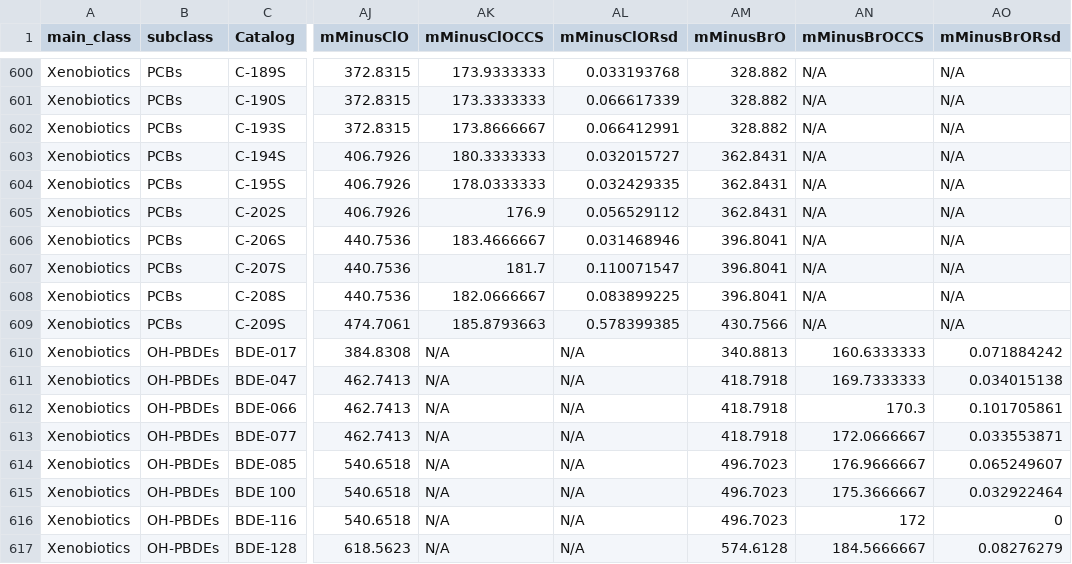
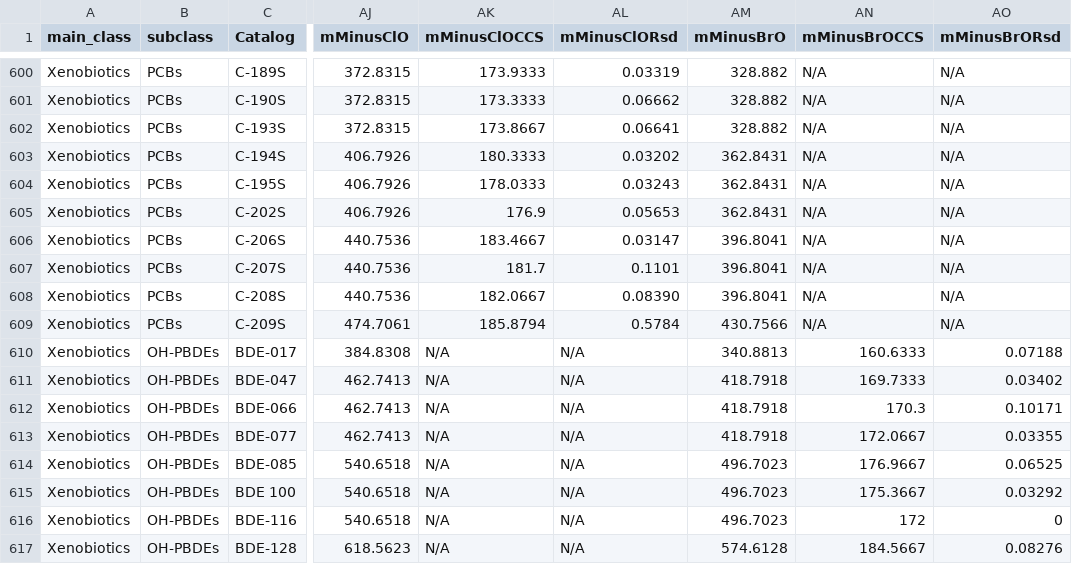
Before and after one commit to PNNL-Comp-Mass-Spec/MetabolomicsCCS, a TSV file: data/metabolitedata.tsv, drawn as a sheet; only a part is shown, gaps mark what is left out; the diff covers the shown part only; the diff names each change by its address in the sheet, - before the commit and + after, or states it on an @@ line.

```diff
--- a/data/metabolitedata.tsv
+++ b/data/metabolitedata.tsv
-AK600 (mMinusClOCCS): 173.9333333
+AK600 (mMinusClOCCS): 173.9333
-AL600 (mMinusClORsd): 0.033193768
+AL600 (mMinusClORsd): 0.03319
-AK601 (mMinusClOCCS): 173.3333333
+AK601 (mMinusClOCCS): 173.3333
-AL601 (mMinusClORsd): 0.066617339
+AL601 (mMinusClORsd): 0.06662
-AK602 (mMinusClOCCS): 173.8666667
+AK602 (mMinusClOCCS): 173.8667
-AL602 (mMinusClORsd): 0.066412991
+AL602 (mMinusClORsd): 0.06641
-AK603 (mMinusClOCCS): 180.3333333
+AK603 (mMinusClOCCS): 180.3333
-AL603 (mMinusClORsd): 0.032015727
+AL603 (mMinusClORsd): 0.03202
-AK604 (mMinusClOCCS): 178.0333333
+AK604 (mMinusClOCCS): 178.0333
-AL604 (mMinusClORsd): 0.032429335
+AL604 (mMinusClORsd): 0.03243
-AL605 (mMinusClORsd): 0.056529112
+AL605 (mMinusClORsd): 0.05653
-AK606 (mMinusClOCCS): 183.4666667
+AK606 (mMinusClOCCS): 183.4667
-AL606 (mMinusClORsd): 0.031468946
+AL606 (mMinusClORsd): 0.03147
-AL607 (mMinusClORsd): 0.110071547
+AL607 (mMinusClORsd): 0.1101
-AK608 (mMinusClOCCS): 182.0666667
+AK608 (mMinusClOCCS): 182.0667
-AL608 (mMinusClORsd): 0.083899225
+AL608 (mMinusClORsd): 0.08390
-AK609 (mMinusClOCCS): 185.8793663
+AK609 (mMinusClOCCS): 185.8794
-AL609 (mMinusClORsd): 0.578399385
+AL609 (mMinusClORsd): 0.5784
-AN610 (mMinusBrOCCS): 160.6333333
+AN610 (mMinusBrOCCS): 160.6333
-AO610 (mMinusBrORsd): 0.071884242
+AO610 (mMinusBrORsd): 0.07188
-AN611 (mMinusBrOCCS): 169.7333333
+AN611 (mMinusBrOCCS): 169.7333
-AO611 (mMinusBrORsd): 0.034015138
+AO611 (mMinusBrORsd): 0.03402
-AO612 (mMinusBrORsd): 0.101705861
+AO612 (mMinusBrORsd): 0.10171
-AN613 (mMinusBrOCCS): 172.0666667
+AN613 (mMinusBrOCCS): 172.0667
-AO613 (mMinusBrORsd): 0.033553871
+AO613 (mMinusBrORsd): 0.03355
-AN614 (mMinusBrOCCS): 176.9666667
+AN614 (mMinusBrOCCS): 176.9667
-AO614 (mMinusBrORsd): 0.065249607
+AO614 (mMinusBrORsd): 0.06525
-AN615 (mMinusBrOCCS): 175.3666667
+AN615 (mMinusBrOCCS): 175.3667
-AO615 (mMinusBrORsd): 0.032922464
+AO615 (mMinusBrORsd): 0.03292
-AN617 (mMinusBrOCCS): 184.5666667
+AN617 (mMinusBrOCCS): 184.5667
-AO617 (mMinusBrORsd): 0.08276279
+AO617 (mMinusBrORsd): 0.08276
```
Also changed, not shown: 90 edited cells elsewhere in this file.
